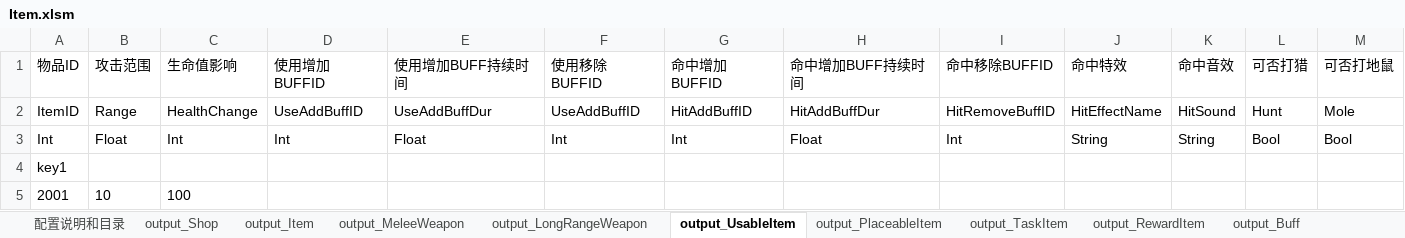
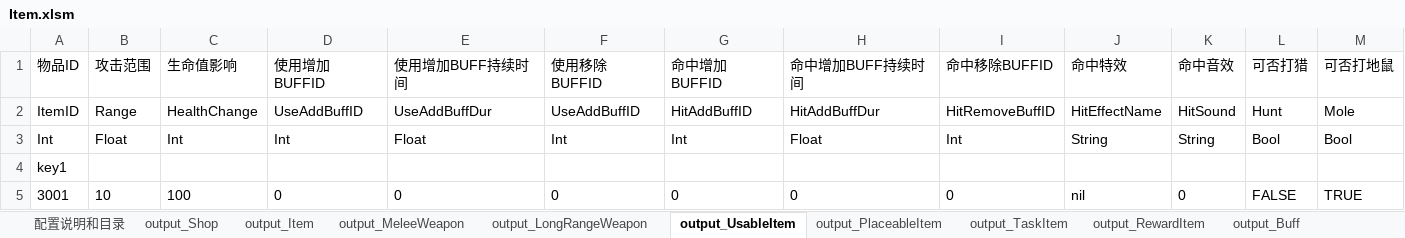
Before and after one commit to lilith-avatar/social-island, an Excel workbook: Design/Item.xlsm, sheet output_UsableItem, drawn as a sheet; values as stored, in another font and other column widths than the file's, no borders; conditional formats not drawn; removed rows and columns are numbered as before the commit, all else as after; the diff names each change by its address in the sheet, - before the commit and + after, or states it on an @@ line.

```diff
--- a/Design/Item.xlsm (sheet output_UsableItem)
+++ b/Design/Item.xlsm (sheet output_UsableItem)
-row 5: 2001 | 10 | 100
+row 5: 3001 | 10 | 100 | 0 | 0 | 0 | 0 | 0 | 0 | nil | 0 | FALSE | TRUE
```
Also changed, not shown: sheet output_Item, sheet output_LongRangeWeapon, sheet output_MeleeWeapon, other sheet tabs, 8 other files.
